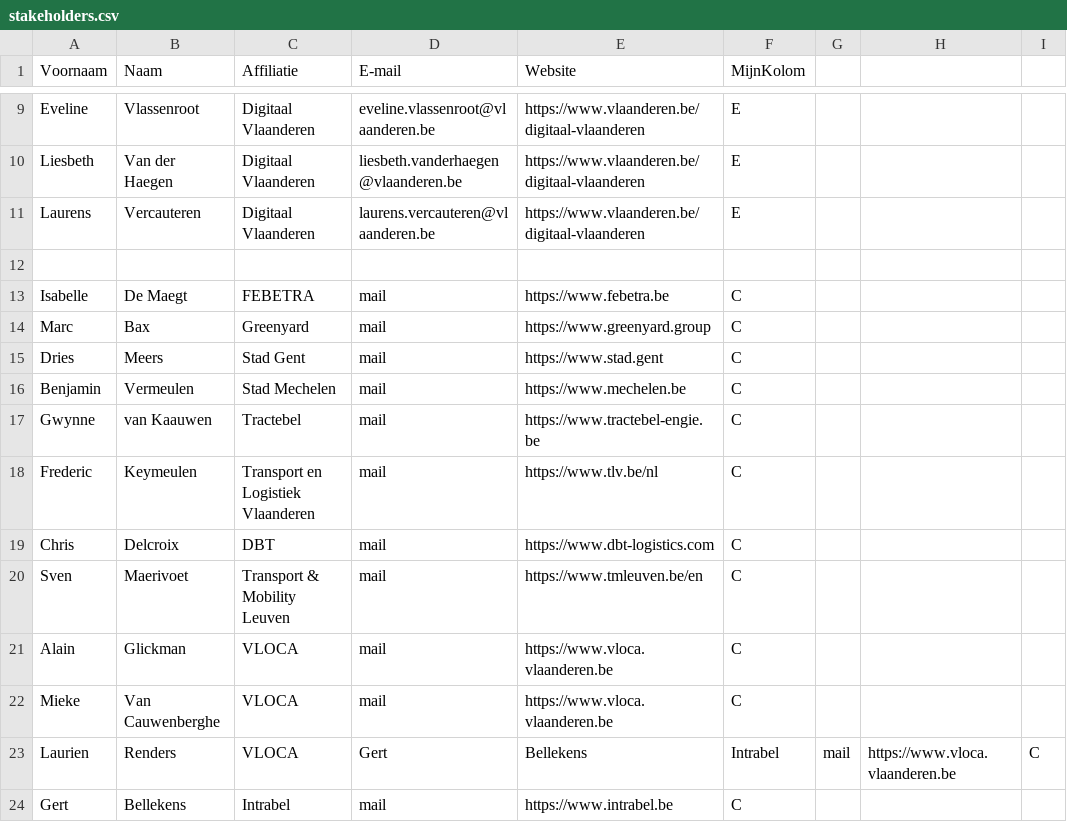
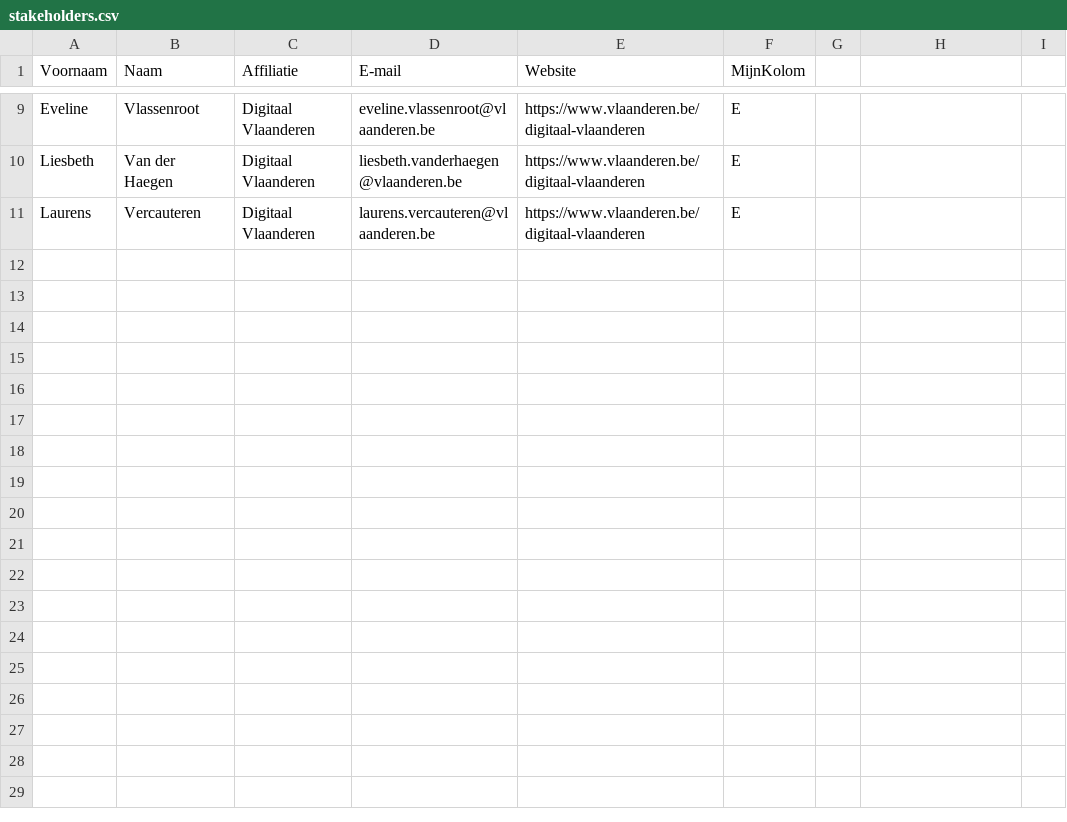
Before and after one commit to bertvannuffelen/OSLOthema-vrachtwagenParkeren, a CSV file: stakeholders.csv, drawn as a sheet; only a part is shown, gaps mark what is left out; the diff names each change by its address in the sheet, - before the commit and + after, or states it on an @@ line.

Commit message:
Update stakeholders.csv

```diff
--- a/stakeholders.csv
+++ b/stakeholders.csv
-row 12: (empty)
-row 13: Isabelle | De Maegt | FEBETRA | mail | https://www.febetra.be | C
-row 14: Marc | Bax | Greenyard | mail | https://www.greenyard.group | C
-row 15: Dries | Meers | Stad Gent | mail | https://www.stad.gent | C
-row 16: Benjamin | Vermeulen | Stad Mechelen | mail | https://www.mechelen.be | C
-row 17: Gwynne | van Kaauwen | Tractebel | mail | https://www.tractebel-engie.be | C
-row 18: Frederic | Keymeulen | Transport en Logistiek Vlaanderen | mail | https://www.tlv.be/nl | C
-row 19: Chris | Delcroix | DBT | mail | https://www.dbt-logistics.com | C
-row 20: Sven | Maerivoet | Transport & Mobility Leuven | mail | https://www.tmleuven.be/en | C
-row 21: Alain | Glickman | VLOCA | mail | https://www.vloca.vlaanderen.be | C
-row 22: Mieke | Van Cauwenberghe | VLOCA | mail | https://www.vloca.vlaanderen.be | C
-row 23: Laurien | Renders | VLOCA | Gert | Bellekens | Intrabel | mail | https://www.vloca.vlaanderen.be | C
-row 24: Gert | Bellekens | Intrabel | mail | https://www.intrabel.be | C
```
